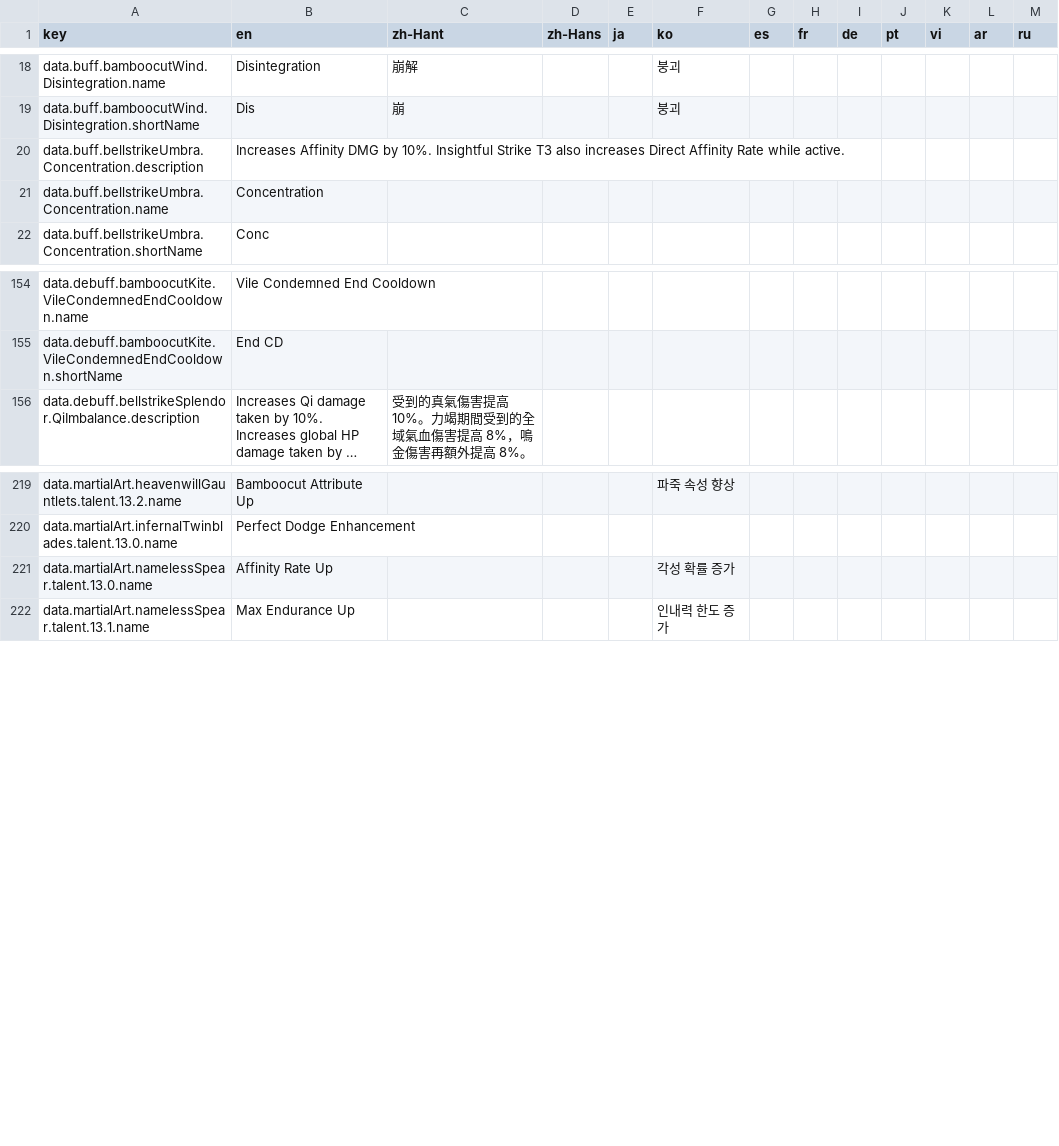
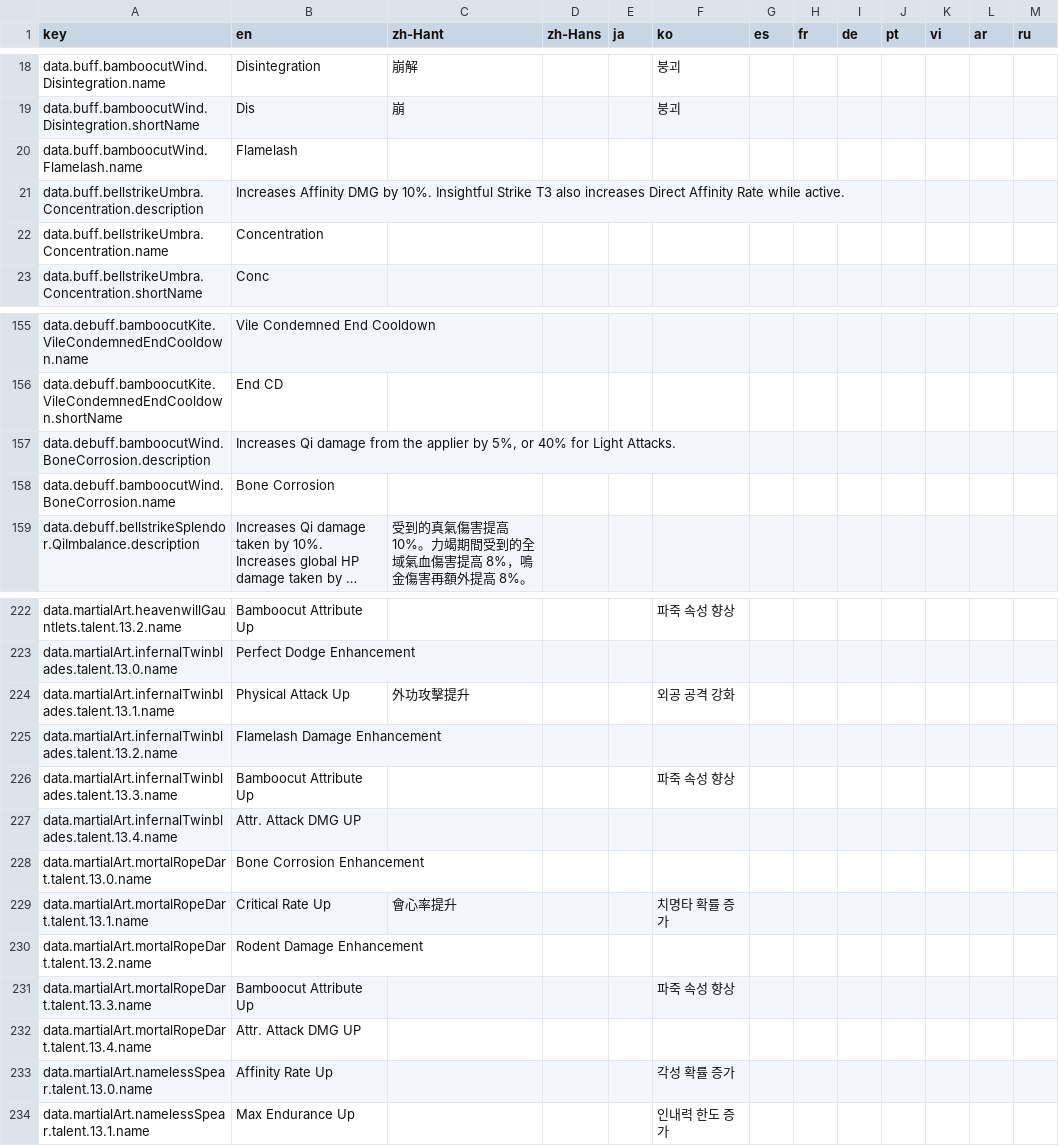
Before and after one commit to MatyeusM/where-builds-meet, a CSV file: locales/translations.csv, drawn as a sheet; only a part is shown, gaps mark what is left out; long unchanged cells end in …; the diff names each change by its address in the sheet, - before the commit and + after, or states it on an @@ line.

Commit message:
Add rank-13 Infernal Twinblades and Mortal Rope Dart talents.
Represent supported talent bonuses and Bone Corrosion with existing data mechanisms while documenting pending skill definitions and unmodeled combat behavior.

```diff
--- a/locales/translations.csv
+++ b/locales/translations.csv
+row 20: data.buff.bamboocutWind.Flamelash.name | Flamelash
+row 157: data.debuff.bamboocutWind.BoneCorrosion.description | Increases Qi damage from the applier by 5%, or 40% for Light Attacks.
+row 158: data.debuff.bamboocutWind.BoneCorrosion.name | Bone Corrosion
+row 224: data.martialArt.infernalTwinblades.talent.13.1.name | Physical Attack Up | 外功攻擊提升 |  |  | 외공 공격 강화
+row 225: data.martialArt.infernalTwinblades.talent.13.2.name | Flamelash Damage Enhancement
+row 226: data.martialArt.infernalTwinblades.talent.13.3.name | Bamboocut Attribute Up |  |  |  | 파죽 속성 향상
+row 227: data.martialArt.infernalTwinblades.talent.13.4.name | Attr. Attack DMG UP
+row 228: data.martialArt.mortalRopeDart.talent.13.0.name | Bone Corrosion Enhancement
+row 229: data.martialArt.mortalRopeDart.talent.13.1.name | Critical Rate Up | 會心率提升 |  |  | 치명타 확률 증가
+row 230: data.martialArt.mortalRopeDart.talent.13.2.name | Rodent Damage Enhancement
+row 231: data.martialArt.mortalRopeDart.talent.13.3.name | Bamboocut Attribute Up |  |  |  | 파죽 속성 향상
+row 232: data.martialArt.mortalRopeDart.talent.13.4.name | Attr. Attack DMG UP
```
Also changed, not shown: 12 other files.
